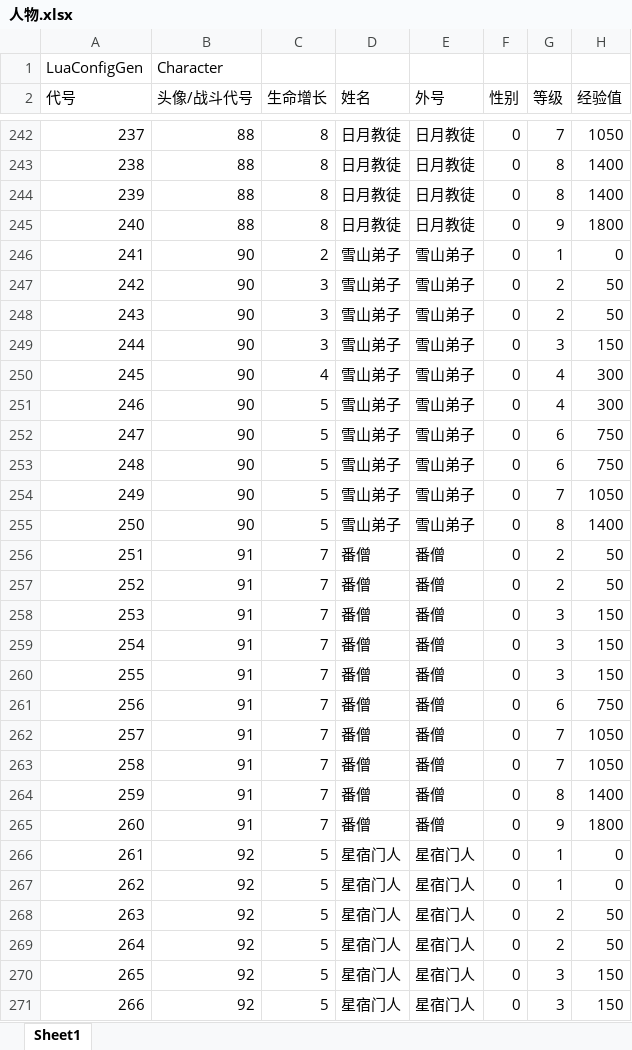
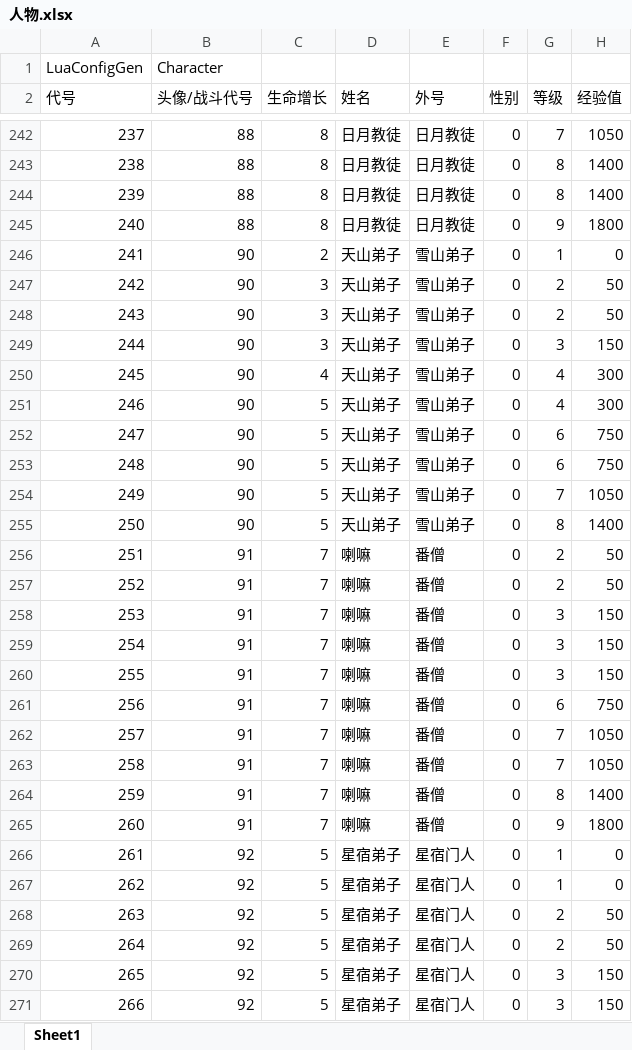
Before and after one commit to jynew/jynew, an Excel workbook: jyx2/Assets/Mods/JYX2/Configs/人物.xlsx, sheet Sheet1, drawn as a sheet; only a part is shown, gaps mark what is left out; values as stored, in another font and other column widths than the file's, no borders; the diff covers the shown part only; the diff names each change by its address in the sheet, - before the commit and + after, or states it on an @@ line.

```diff
--- a/jyx2/Assets/Mods/JYX2/Configs/人物.xlsx (sheet Sheet1)
+++ b/jyx2/Assets/Mods/JYX2/Configs/人物.xlsx (sheet Sheet1)
-D246:D255 (姓名): 雪山弟子
+D246:D255 (姓名): 天山弟子
-D256:D265 (姓名): 番僧
+D256:D265 (姓名): 喇嘛
-D266:D271 (姓名): 星宿门人
+D266:D271 (姓名): 星宿弟子
```
Also changed, not shown: 13 added rows and 44 edited cells elsewhere in this sheet, 2 other files.
